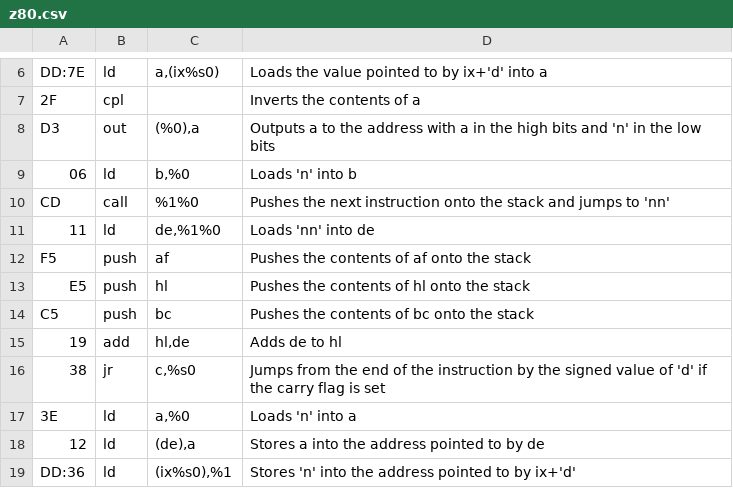
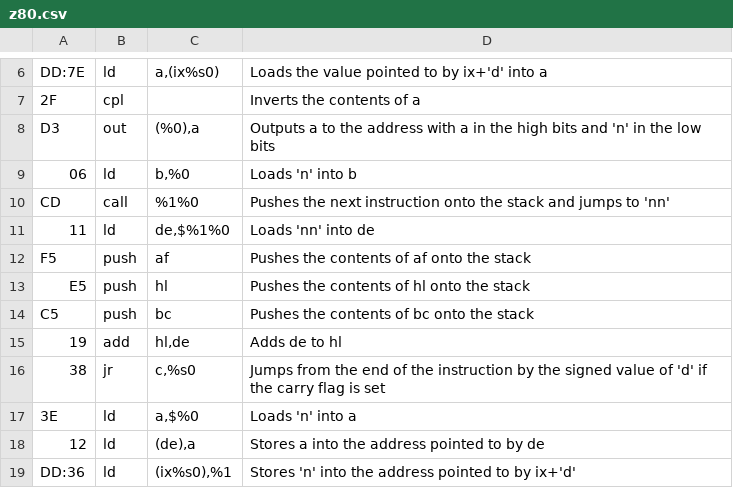
Before and after one commit to Kneelawk/Z80-Trace-Disassembler, a CSV file: z80.csv, drawn as a sheet; only a part is shown, gaps mark what is left out.

```diff
--- a/z80.csv
+++ b/z80.csv
@@ -10,3 +10,3 @@ D3    | out  | (%0),a           | Outputs a to the address with a in the high bi
 CD    | call | %1%0             | Pushes the next instruction onto the stack and jumps to 'nn'
-11    | ld   | de,%1%0          | Loads 'nn' into de
+11    | ld   | de,$%1%0         | Loads 'nn' into de
 F5    | push | af               | Pushes the contents of af onto the stack
@@ -16,3 +16,3 @@ C5    | push | bc               | Pushes the contents of bc onto the stack
 38    | jr   | c,%s0            | Jumps from the end of the instruction by the signed value of 'd' if the carry flag is set
-3E    | ld   | a,%0             | Loads 'n' into a
+3E    | ld   | a,$%0            | Loads 'n' into a
 12    | ld   | (de),a           | Stores a into the address pointed to by de
```
Also changed, not shown: 1 other file.
